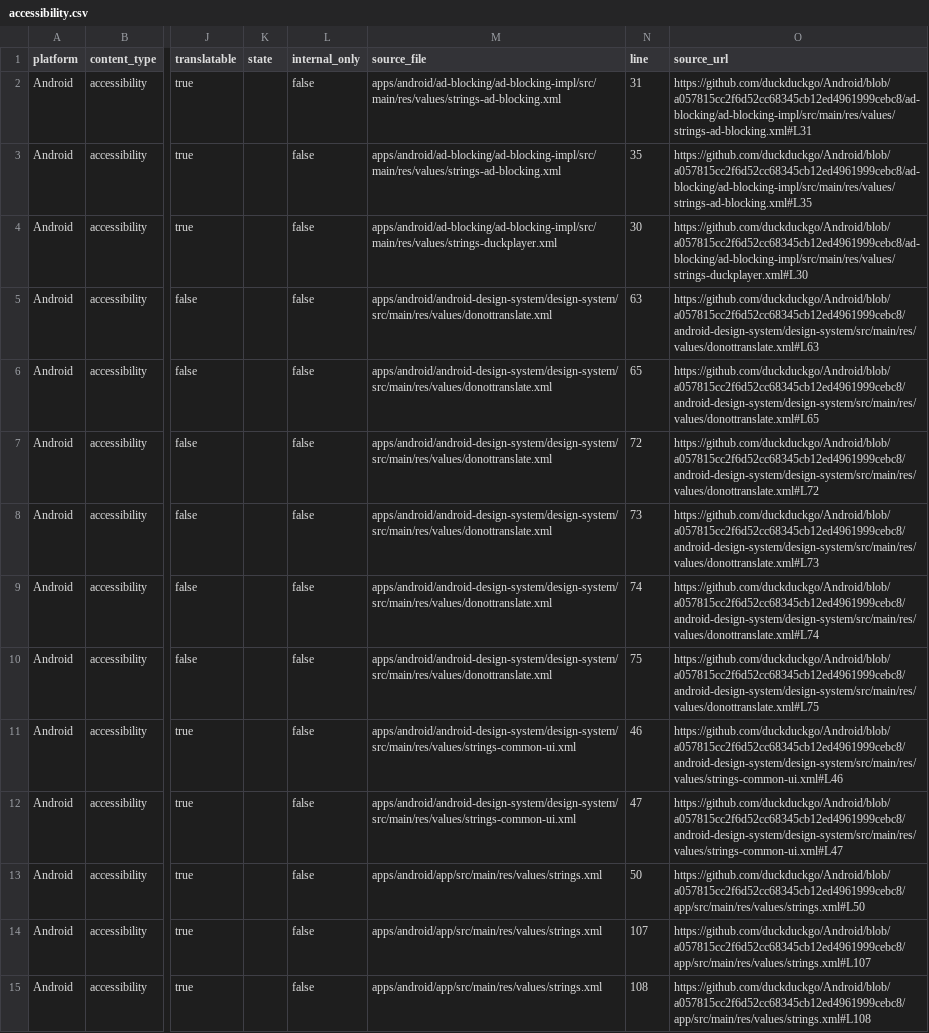
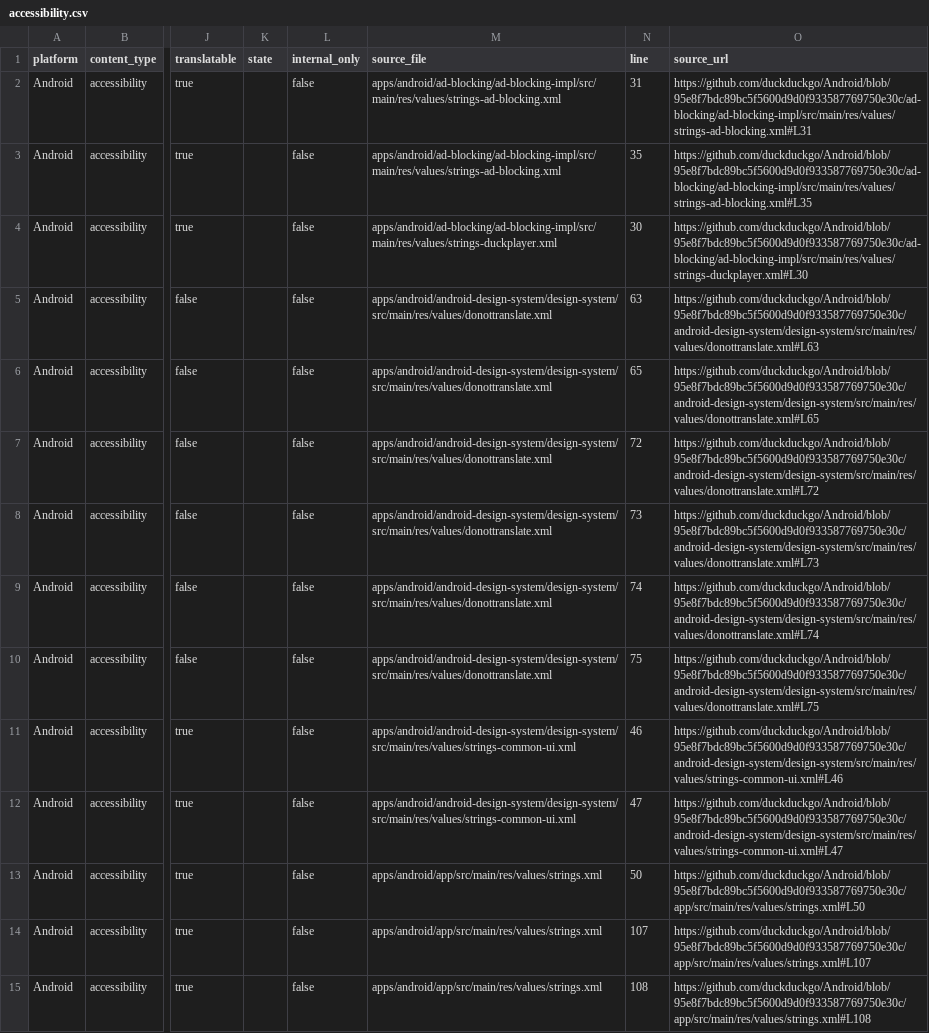
Before and after one commit to duckduckgo/product-copy, a CSV file: strings/android/accessibility.csv, drawn as a sheet; only a part is shown, gaps mark what is left out; the diff covers the shown part only; the diff names each change by its address in the sheet, - before the commit and + after, or states it on an @@ line.

```diff
--- a/strings/android/accessibility.csv
+++ b/strings/android/accessibility.csv
-O2 (source_url): https://github.com/duckduckgo/Android/blob/a057815cc2f6d52cc68345cb12ed4961999cebc8/ad-blocking/ad-blocking-impl/src/main/res/values/strings-ad-blocking.xml#L31
+O2 (source_url): https://github.com/duckduckgo/Android/blob/95e8f7bdc89bc5f5600d9d0f933587769750e30c/ad-blocking/ad-blocking-impl/src/main/res/values/strings-ad-blocking.xml#L31
-O3 (source_url): https://github.com/duckduckgo/Android/blob/a057815cc2f6d52cc68345cb12ed4961999cebc8/ad-blocking/ad-blocking-impl/src/main/res/values/strings-ad-blocking.xml#L35
+O3 (source_url): https://github.com/duckduckgo/Android/blob/95e8f7bdc89bc5f5600d9d0f933587769750e30c/ad-blocking/ad-blocking-impl/src/main/res/values/strings-ad-blocking.xml#L35
-O4 (source_url): https://github.com/duckduckgo/Android/blob/a057815cc2f6d52cc68345cb12ed4961999cebc8/ad-blocking/ad-blocking-impl/src/main/res/values/strings-duckplayer.xml#L30
+O4 (source_url): https://github.com/duckduckgo/Android/blob/95e8f7bdc89bc5f5600d9d0f933587769750e30c/ad-blocking/ad-blocking-impl/src/main/res/values/strings-duckplayer.xml#L30
-O5 (source_url): https://github.com/duckduckgo/Android/blob/a057815cc2f6d52cc68345cb12ed4961999cebc8/android-design-system/design-system/src/main/res/values/donottranslate.xml#L63
+O5 (source_url): https://github.com/duckduckgo/Android/blob/95e8f7bdc89bc5f5600d9d0f933587769750e30c/android-design-system/design-system/src/main/res/values/donottranslate.xml#L63
-O6 (source_url): https://github.com/duckduckgo/Android/blob/a057815cc2f6d52cc68345cb12ed4961999cebc8/android-design-system/design-system/src/main/res/values/donottranslate.xml#L65
+O6 (source_url): https://github.com/duckduckgo/Android/blob/95e8f7bdc89bc5f5600d9d0f933587769750e30c/android-design-system/design-system/src/main/res/values/donottranslate.xml#L65
-O7 (source_url): https://github.com/duckduckgo/Android/blob/a057815cc2f6d52cc68345cb12ed4961999cebc8/android-design-system/design-system/src/main/res/values/donottranslate.xml#L72
+O7 (source_url): https://github.com/duckduckgo/Android/blob/95e8f7bdc89bc5f5600d9d0f933587769750e30c/android-design-system/design-system/src/main/res/values/donottranslate.xml#L72
-O8 (source_url): https://github.com/duckduckgo/Android/blob/a057815cc2f6d52cc68345cb12ed4961999cebc8/android-design-system/design-system/src/main/res/values/donottranslate.xml#L73
+O8 (source_url): https://github.com/duckduckgo/Android/blob/95e8f7bdc89bc5f5600d9d0f933587769750e30c/android-design-system/design-system/src/main/res/values/donottranslate.xml#L73
-O9 (source_url): https://github.com/duckduckgo/Android/blob/a057815cc2f6d52cc68345cb12ed4961999cebc8/android-design-system/design-system/src/main/res/values/donottranslate.xml#L74
+O9 (source_url): https://github.com/duckduckgo/Android/blob/95e8f7bdc89bc5f5600d9d0f933587769750e30c/android-design-system/design-system/src/main/res/values/donottranslate.xml#L74
-O10 (source_url): https://github.com/duckduckgo/Android/blob/a057815cc2f6d52cc68345cb12ed4961999cebc8/android-design-system/design-system/src/main/res/values/donottranslate.xml#L75
+O10 (source_url): https://github.com/duckduckgo/Android/blob/95e8f7bdc89bc5f5600d9d0f933587769750e30c/android-design-system/design-system/src/main/res/values/donottranslate.xml#L75
-O11 (source_url): https://github.com/duckduckgo/Android/blob/a057815cc2f6d52cc68345cb12ed4961999cebc8/android-design-system/design-system/src/main/res/values/strings-common-ui.xml#L46
+O11 (source_url): https://github.com/duckduckgo/Android/blob/95e8f7bdc89bc5f5600d9d0f933587769750e30c/android-design-system/design-system/src/main/res/values/strings-common-ui.xml#L46
-O12 (source_url): https://github.com/duckduckgo/Android/blob/a057815cc2f6d52cc68345cb12ed4961999cebc8/android-design-system/design-system/src/main/res/values/strings-common-ui.xml#L47
+O12 (source_url): https://github.com/duckduckgo/Android/blob/95e8f7bdc89bc5f5600d9d0f933587769750e30c/android-design-system/design-system/src/main/res/values/strings-common-ui.xml#L47
-O13 (source_url): https://github.com/duckduckgo/Android/blob/a057815cc2f6d52cc68345cb12ed4961999cebc8/app/src/main/res/values/strings.xml#L50
+O13 (source_url): https://github.com/duckduckgo/Android/blob/95e8f7bdc89bc5f5600d9d0f933587769750e30c/app/src/main/res/values/strings.xml#L50
-O14 (source_url): https://github.com/duckduckgo/Android/blob/a057815cc2f6d52cc68345cb12ed4961999cebc8/app/src/main/res/values/strings.xml#L107
+O14 (source_url): https://github.com/duckduckgo/Android/blob/95e8f7bdc89bc5f5600d9d0f933587769750e30c/app/src/main/res/values/strings.xml#L107
-O15 (source_url): https://github.com/duckduckgo/Android/blob/a057815cc2f6d52cc68345cb12ed4961999cebc8/app/src/main/res/values/strings.xml#L108
+O15 (source_url): https://github.com/duckduckgo/Android/blob/95e8f7bdc89bc5f5600d9d0f933587769750e30c/app/src/main/res/values/strings.xml#L108
```
Also changed, not shown: 62 edited cells elsewhere in this file, strings/android/body.csv, strings/android/buttons.csv, 36 other files.
